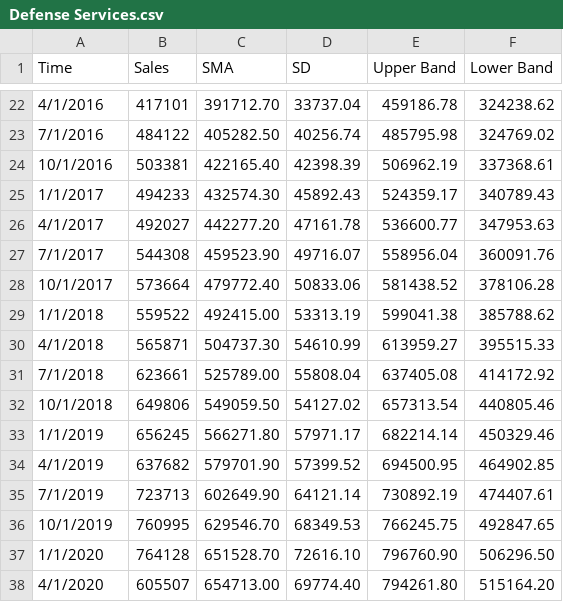
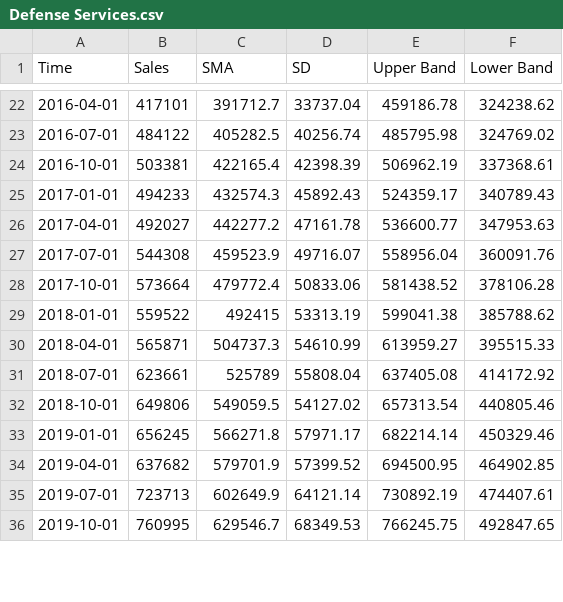
Before and after one commit to MaverickCreative/DataCSV, a CSV file: CSV/Defense Services.csv, drawn as a sheet; only a part is shown, gaps mark what is left out; the diff covers the shown part only.

```diff
--- a/CSV/Defense Services.csv
+++ b/CSV/Defense Services.csv
@@ -22,17 +22,15 @@ Time,Sales,SMA,SD,Upper Band,Lower Band
-4/1/2016,417101,391712.70,33737.04,459186.78,324238.62
-7/1/2016,484122,405282.50,40256.74,485795.98,324769.02
-10/1/2016,503381,422165.40,42398.39,506962.19,337368.61
-1/1/2017,494233,432574.30,45892.43,524359.17,340789.43
-4/1/2017,492027,442277.20,47161.78,536600.77,347953.63
-7/1/2017,544308,459523.90,49716.07,558956.04,360091.76
-10/1/2017,573664,479772.40,50833.06,581438.52,378106.28
-1/1/2018,559522,492415.00,53313.19,599041.38,385788.62
-4/1/2018,565871,504737.30,54610.99,613959.27,395515.33
-7/1/2018,623661,525789.00,55808.04,637405.08,414172.92
-10/1/2018,649806,549059.50,54127.02,657313.54,440805.46
-1/1/2019,656245,566271.80,57971.17,682214.14,450329.46
-4/1/2019,637682,579701.90,57399.52,694500.95,464902.85
-7/1/2019,723713,602649.90,64121.14,730892.19,474407.61
-10/1/2019,760995,629546.70,68349.53,766245.75,492847.65
-1/1/2020,764128,651528.70,72616.10,796760.90,506296.50
-4/1/2020,605507,654713.00,69774.40,794261.80,515164.20
+2016-04-01,417101,391712.7,33737.04,459186.78,324238.62
+2016-07-01,484122,405282.5,40256.74,485795.98,324769.02
+2016-10-01,503381,422165.4,42398.39,506962.19,337368.61
+2017-01-01,494233,432574.3,45892.43,524359.17,340789.43
+2017-04-01,492027,442277.2,47161.78,536600.77,347953.63
+2017-07-01,544308,459523.9,49716.07,558956.04,360091.76
+2017-10-01,573664,479772.4,50833.06,581438.52,378106.28
+2018-01-01,559522,492415,53313.19,599041.38,385788.62
+2018-04-01,565871,504737.3,54610.99,613959.27,395515.33
+2018-07-01,623661,525789,55808.04,637405.08,414172.92
+2018-10-01,649806,549059.5,54127.02,657313.54,440805.46
+2019-01-01,656245,566271.8,57971.17,682214.14,450329.46
+2019-04-01,637682,579701.9,57399.52,694500.95,464902.85
+2019-07-01,723713,602649.9,64121.14,730892.19,474407.61
+2019-10-01,760995,629546.7,68349.53,766245.75,492847.65
```
Also changed, not shown: 3 added rows, 1 removed row and 32 edited cells elsewhere in this file.
